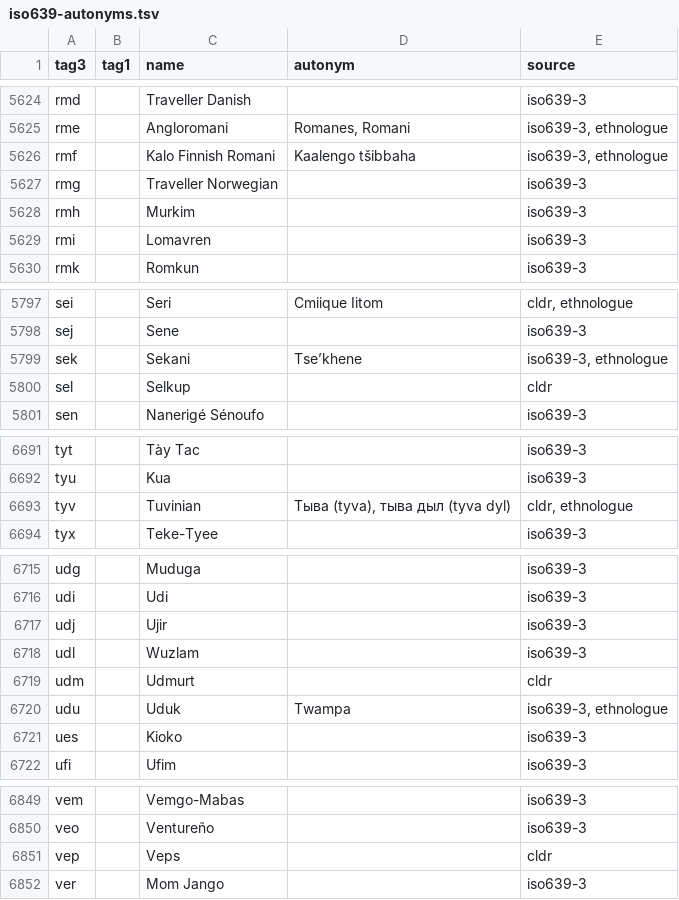
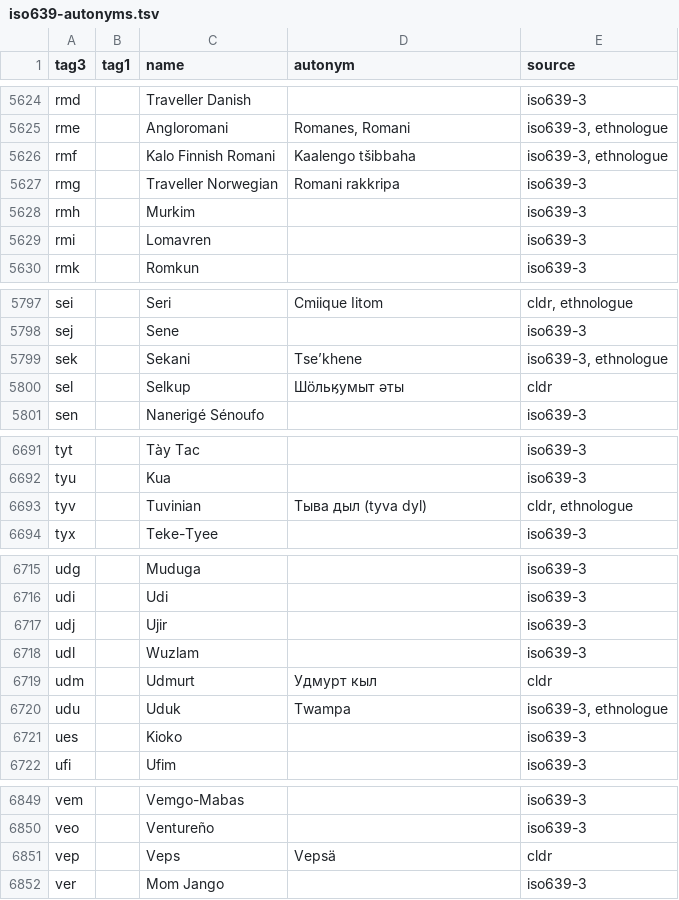
Before and after one commit to divvun/iso639-databases, a TSV file: iso639-autonyms.tsv, drawn as a sheet; only a part is shown, gaps mark what is left out; the diff covers the shown part only; the diff names each change by its address in the sheet, - before the commit and + after, or states it on an @@ line.

Commit message:
Added autonyms (still some in Alaska missing), also open where to draw the line between cols 2 and 3

```diff
--- a/iso639-autonyms.tsv
+++ b/iso639-autonyms.tsv
-D5627 (autonym): (empty)
+D5627 (autonym): Romani rakkripa
-D5800 (autonym): (empty)
+D5800 (autonym): Шӧльӄумыт әты
-D6693 (autonym): Тыва (tyva), тыва дыл (tyva dyl)
+D6693 (autonym): Тыва дыл (tyva dyl)
-D6719 (autonym): (empty)
+D6719 (autonym): Удмурт кыл
-D6851 (autonym): (empty)
+D6851 (autonym): Vepsä
```
Also changed, not shown: 13 edited cells elsewhere in this file.
